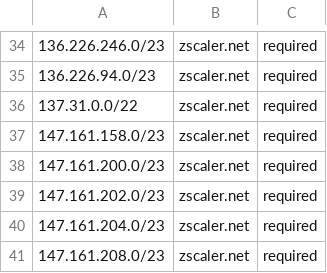
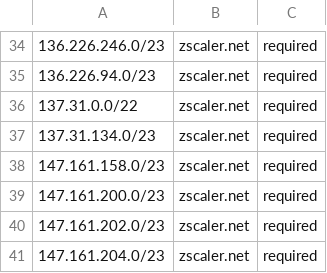
Before and after one commit to KustoKing/known-ip-addresses, a CSV file: cloud-ip-ranges/zscaler-service-tags.csv, drawn as a sheet; only a part is shown, gaps mark what is left out; the shorter side is filled out with more unchanged rows; the diff names each change by its address in the sheet, - before the commit and + after, or states it on an @@ line.

```diff
--- a/cloud-ip-ranges/zscaler-service-tags.csv
+++ b/cloud-ip-ranges/zscaler-service-tags.csv
+row 37: 137.31.134.0/23 | zscaler.net | required
```
